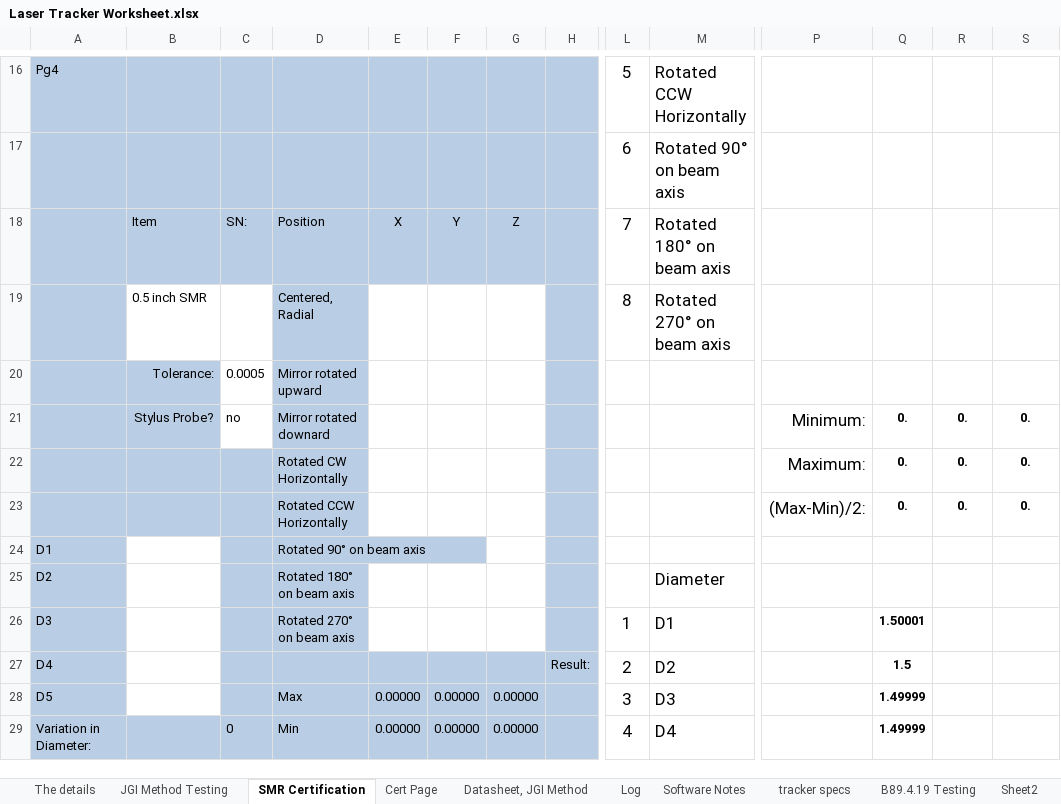
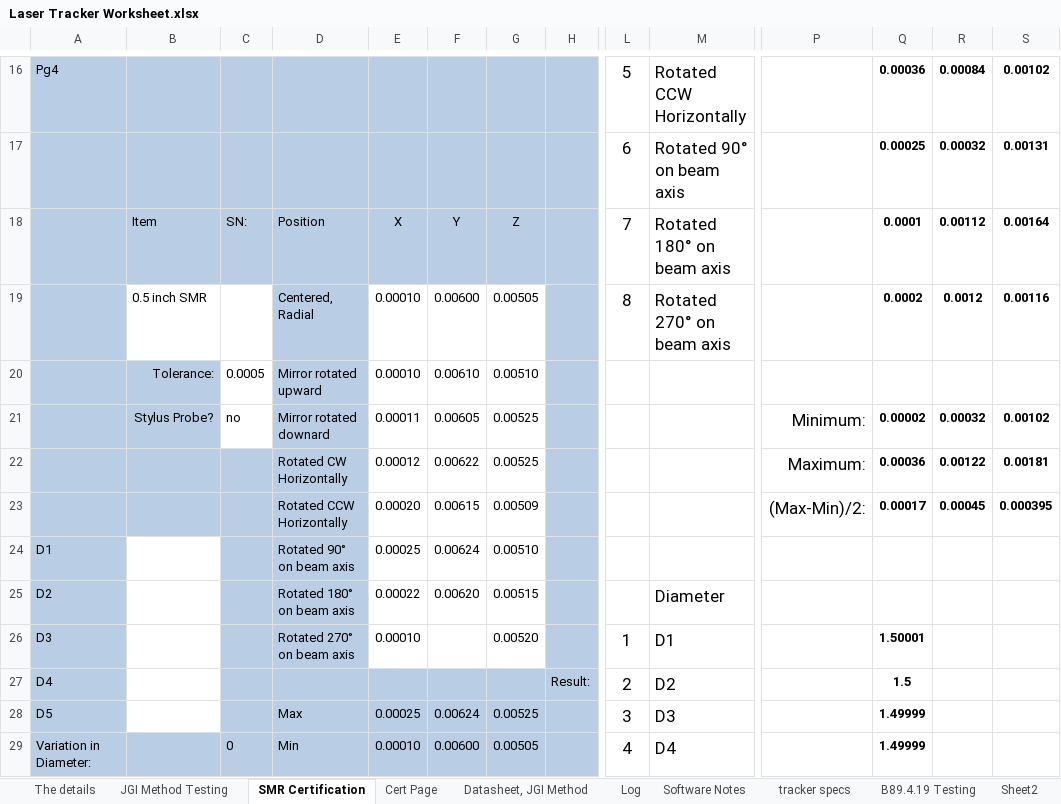
Before and after one commit to Johnson-Gage-Inspection-Inc/xl-Laser-Tracker-Worksheet, an Excel workbook: Laser Tracker Worksheet.xlsx, sheet SMR Certification, drawn as a sheet; only a part is shown, gaps mark what is left out; values as stored, in another font and other column widths than the file's, no borders; removed rows and columns are numbered as before the commit, all else as after; rows hold the shown columns only; the diff covers the shown part only; the diff names each change by its address in the sheet, - before the commit and + after, or states it on an @@ line.

Commit message:
Updated formulas in SMR Certification

```diff
--- a/Laser Tracker Worksheet.xlsx (sheet SMR Certification)
+++ b/Laser Tracker Worksheet.xlsx (sheet SMR Certification)
-Q16: (empty)
+Q16: 0.00036
-R16: (empty)
+R16: 0.00084
-S16: (empty)
+S16: 0.00102
-row 17:  |  |  |  |  |  |  |  | 6 | Rotated 90° on beam axis
+row 17:  |  |  |  |  |  |  |  | 6 | Rotated 90° on beam axis |  | 0.00025 | 0.00032 | 0.00131
-Q18: (empty)
+Q18: 0.0001
-R18: (empty)
+R18: 0.00112
-S18: (empty)
+S18: 0.00164
-row 19:  | 0.5 inch SMR |  | Centered, Radial |  |  |  |  | 8 | Rotated 270° on beam axis
-row 20:  | Tolerance: | 0.0005 | Mirror rotated upward |  |  |  |  |  |  |  | 0.00000 | 0.00000 | 0.00000
-row 21:  | Stylus Probe? | no | Mirror rotated downard |  |  |  |  |  |  | Minimum: | 0. | 0. | 0.
-row 22:  |  |  | Rotated CW Horizontally |  |  |  |  |  |  | Maximum: | 0. | 0. | 0.
-row 23:  |  |  | Rotated CCW Horizontally |  |  |  |  |  |  | (Max-Min)/2: | 0. | 0. | 0.
+row 19:  | 0.5 inch SMR |  | Centered, Radial | 0.00010 | 0.00600 | 0.00505 |  | 8 | Rotated 270° on beam axis |  | 0.0002 | 0.0012 | 0.00116
+row 20:  | Tolerance: | 0.0005 | Mirror rotated upward | 0.00010 | 0.00610 | 0.00510 |  |  |  |  | 0.00017 | 0.00045 | 0.00039
+row 21:  | Stylus Probe? | no | Mirror rotated downard | 0.00011 | 0.00605 | 0.00525 |  |  |  | Minimum: | 0.00002 | 0.00032 | 0.00102
+row 22:  |  |  | Rotated CW Horizontally | 0.00012 | 0.00622 | 0.00525 |  |  |  | Maximum: | 0.00036 | 0.00122 | 0.00181
+row 23:  |  |  | Rotated CCW Horizontally | 0.00020 | 0.00615 | 0.00509 |  |  |  | (Max-Min)/2: | 0.00017 | 0.00045 | 0.000395
-E24: (empty)
+E24: 0.00025
-F24: (empty)
+F24: 0.00624
-G24: (empty)
+G24: 0.00510
-E25: (empty)
+E25: 0.00022
-F25: (empty)
+F25: 0.00620
-G25: (empty)
+G25: 0.00515
-E26: (empty)
+E26: 0.00010
-G26: (empty)
+G26: 0.00520
-E28: 0.00000
+E28: 0.00025
-F28: 0.00000
+F28: 0.00624
-G28: 0.00000
+G28: 0.00525
-E29: 0.00000
+E29: 0.00010
-F29: 0.00000
+F29: 0.00600
-G29: 0.00000
+G29: 0.00505
```
Also changed, not shown: 6 added rows, 6 removed rows and 72 edited cells elsewhere in this sheet, sheet Cert Page, sheet The details, sheet Datasheet, JGI Method, formulas that keep their value, charts or pictures.
